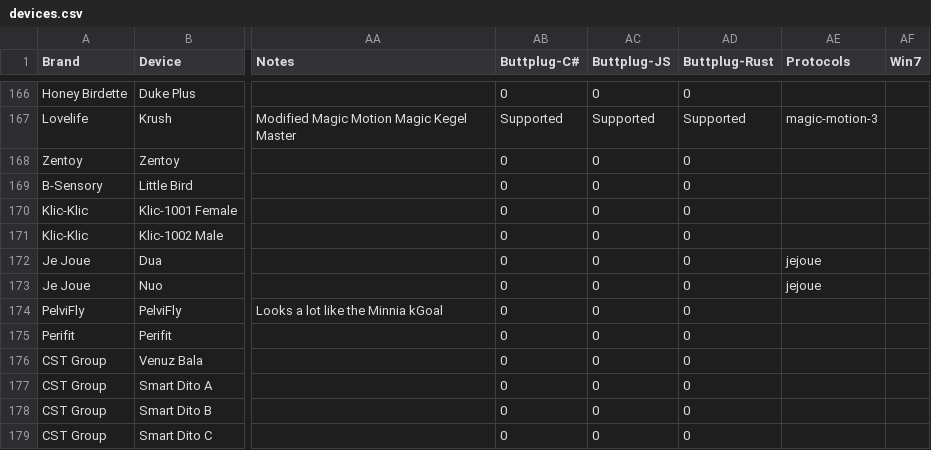
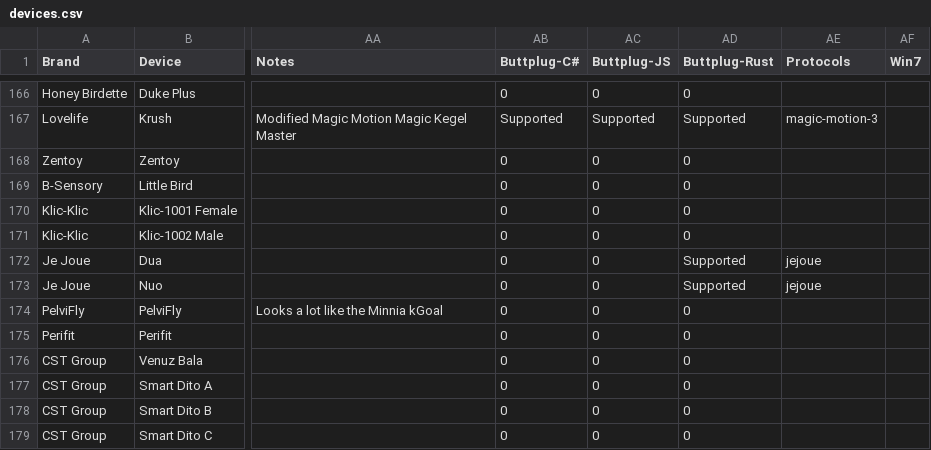
Before and after one commit to blackspherefollower/IoSTIndex, a CSV file: src/data/devices.csv, drawn as a sheet; only a part is shown, gaps mark what is left out; the diff names each change by its address in the sheet, - before the commit and + after, or states it on an @@ line.

Commit message:
Updating datasets

```diff
--- a/src/data/devices.csv
+++ b/src/data/devices.csv
-AD172:AD173 (Buttplug-Rust): 0
+AD172:AD173 (Buttplug-Rust): Supported
```
